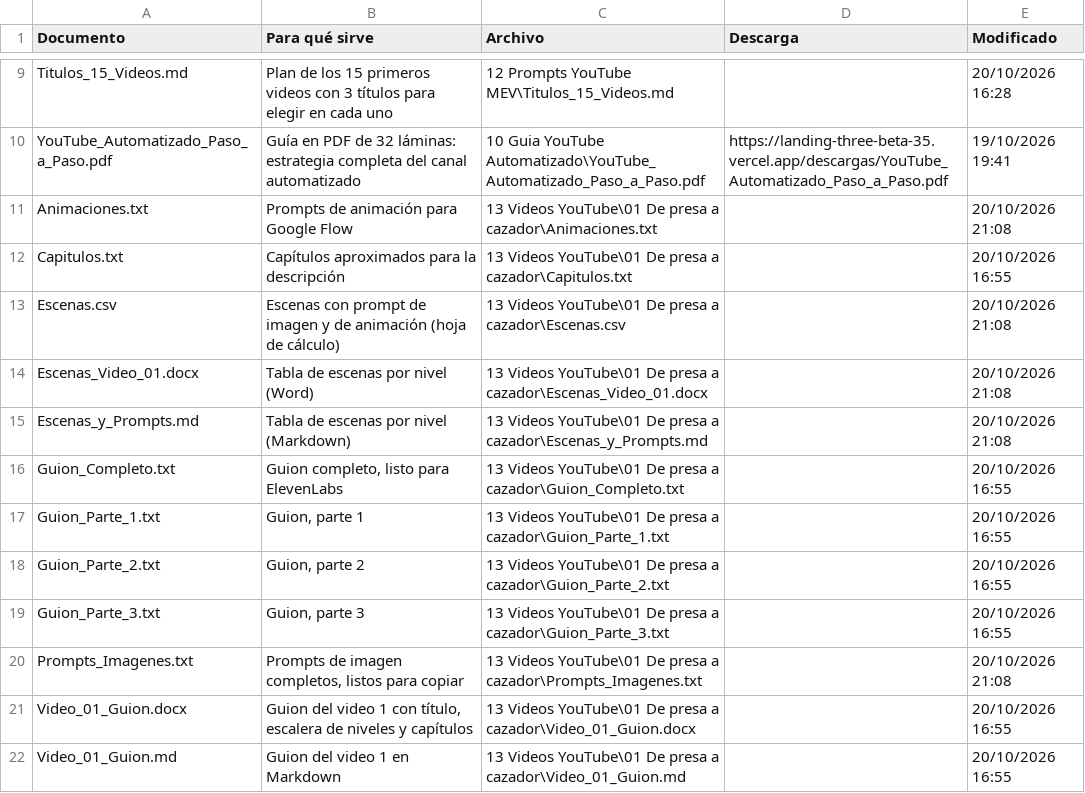
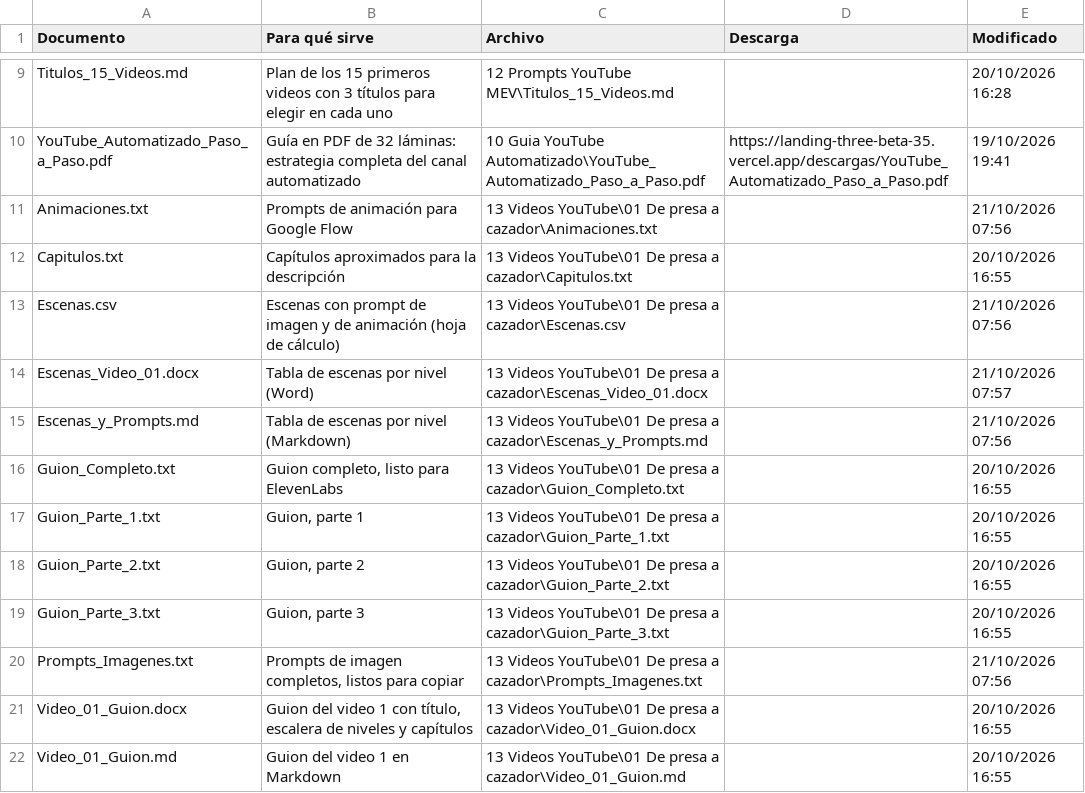
Before and after one commit to zaito70/landing, a CSV file: datos/nico-vs-los-bots/documentos.csv, drawn as a sheet; only a part is shown, gaps mark what is left out.

```diff
--- a/datos/nico-vs-los-bots/documentos.csv
+++ b/datos/nico-vs-los-bots/documentos.csv
@@ -10,7 +10,7 @@ Titulos_15_Videos.md,Plan de los 15 primeros videos con 3 títulos para elegir e
 YouTube_Automatizado_Paso_a_Paso.pdf,Guía en PDF de 32 láminas: estrategia completa del canal automatizado,10 Guia YouTube Automatizado\YouTube_Automatizado_Paso_a_Paso.pdf,https://landing-three-beta-35.vercel.app/descargas/YouTube_Automatizado_Paso_a_Paso.pdf,19/10/2026 19:41
-Animaciones.txt,Prompts de animación para Google Flow,13 Videos YouTube\01 De presa a cazador\Animaciones.txt,,20/10/2026 21:08
+Animaciones.txt,Prompts de animación para Google Flow,13 Videos YouTube\01 De presa a cazador\Animaciones.txt,,21/10/2026 07:56
 Capitulos.txt,Capítulos aproximados para la descripción,13 Videos YouTube\01 De presa a cazador\Capitulos.txt,,20/10/2026 16:55
-Escenas.csv,Escenas con prompt de imagen y de animación (hoja de cálculo),13 Videos YouTube\01 De presa a cazador\Escenas.csv,,20/10/2026 21:08
-Escenas_Video_01.docx,Tabla de escenas por nivel (Word),13 Videos YouTube\01 De presa a cazador\Escenas_Video_01.docx,,20/10/2026 21:08
-Escenas_y_Prompts.md,Tabla de escenas por nivel (Markdown),13 Videos YouTube\01 De presa a cazador\Escenas_y_Prompts.md,,20/10/2026 21:08
+Escenas.csv,Escenas con prompt de imagen y de animación (hoja de cálculo),13 Videos YouTube\01 De presa a cazador\Escenas.csv,,21/10/2026 07:56
+Escenas_Video_01.docx,Tabla de escenas por nivel (Word),13 Videos YouTube\01 De presa a cazador\Escenas_Video_01.docx,,21/10/2026 07:57
+Escenas_y_Prompts.md,Tabla de escenas por nivel (Markdown),13 Videos YouTube\01 De presa a cazador\Escenas_y_Prompts.md,,21/10/2026 07:56
 Guion_Completo.txt,"Guion completo, listo para ElevenLabs",13 Videos YouTube\01 De presa a cazador\Guion_Completo.txt,,20/10/2026 16:55
@@ -19,3 +19,3 @@ Guion_Parte_2.txt,"Guion, parte 2",13 Videos YouTube\01 De presa a cazador\Guion
 Guion_Parte_3.txt,"Guion, parte 3",13 Videos YouTube\01 De presa a cazador\Guion_Parte_3.txt,,20/10/2026 16:55
-Prompts_Imagenes.txt,"Prompts de imagen completos, listos para copiar",13 Videos YouTube\01 De presa a cazador\Prompts_Imagenes.txt,,20/10/2026 21:08
+Prompts_Imagenes.txt,"Prompts de imagen completos, listos para copiar",13 Videos YouTube\01 De presa a cazador\Prompts_Imagenes.txt,,21/10/2026 07:56
 Video_01_Guion.docx,"Guion del video 1 con título, escalera de niveles y capítulos",13 Videos YouTube\01 De presa a cazador\Video_01_Guion.docx,,20/10/2026 16:55
```
Also changed, not shown: datos/nico-vs-los-bots/escenas.csv, datos/nico-vs-los-bots/resumen.csv, 1 other file.
